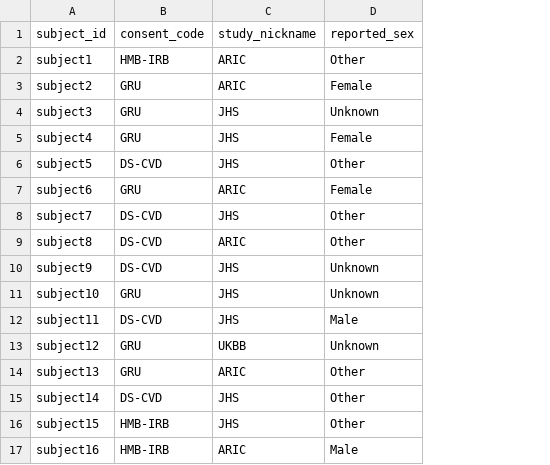
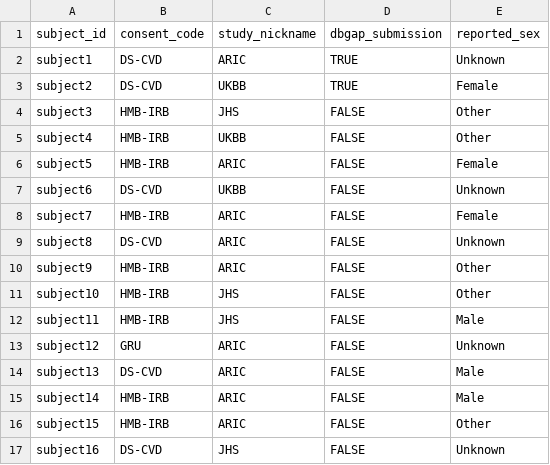
Before and after one commit to UW-GAC/primed_data_models, a TSV file: test_data/subject.tsv, drawn as a sheet; only a part is shown; addresses are those after the commit; the diff covers the shown part only; the diff names each change by its address in the sheet, - before the commit and + after, or states it on an @@ line.

Commit message:
adding required columns

```diff
--- a/test_data/subject.tsv
+++ b/test_data/subject.tsv
+column D (dbgap_submission), rows 2-17: TRUE | TRUE | FALSE | FALSE | FALSE | FALSE | FALSE | FALSE | FALSE | FALSE | FALSE | FALSE | FALSE | FALSE | FALSE | FALSE
-B2 (consent_code): HMB-IRB
+B2 (consent_code): DS-CVD
-E2 (reported_sex): Other
+E2 (reported_sex): Unknown
-B3 (consent_code): GRU
+B3 (consent_code): DS-CVD
-C3 (study_nickname): ARIC
+C3 (study_nickname): UKBB
-B4:B5 (consent_code): GRU
+B4:B5 (consent_code): HMB-IRB
-E4 (reported_sex): Unknown
+E4 (reported_sex): Other
-C5 (study_nickname): JHS
+C5 (study_nickname): UKBB
-E5 (reported_sex): Female
+E5 (reported_sex): Other
-B6 (consent_code): DS-CVD
+B6 (consent_code): HMB-IRB
-C6 (study_nickname): JHS
+C6 (study_nickname): ARIC
-E6 (reported_sex): Other
+E6 (reported_sex): Female
-B7 (consent_code): GRU
+B7 (consent_code): DS-CVD
-C7 (study_nickname): ARIC
+C7 (study_nickname): UKBB
-E7 (reported_sex): Female
+E7 (reported_sex): Unknown
-B8 (consent_code): DS-CVD
+B8 (consent_code): HMB-IRB
-C8 (study_nickname): JHS
+C8 (study_nickname): ARIC
-E8 (reported_sex): Other
+E8 (reported_sex): Female
-E9 (reported_sex): Other
+E9 (reported_sex): Unknown
-B10 (consent_code): DS-CVD
+B10 (consent_code): HMB-IRB
-C10 (study_nickname): JHS
+C10 (study_nickname): ARIC
-E10:E11 (reported_sex): Unknown
+E10:E11 (reported_sex): Other
-B11 (consent_code): GRU
+B11 (consent_code): HMB-IRB
-B12 (consent_code): DS-CVD
+B12 (consent_code): HMB-IRB
-C13 (study_nickname): UKBB
+C13 (study_nickname): ARIC
-B14 (consent_code): GRU
+B14 (consent_code): DS-CVD
-E14:E15 (reported_sex): Other
+E14:E15 (reported_sex): Male
-B15 (consent_code): DS-CVD
+B15 (consent_code): HMB-IRB
-C15:C16 (study_nickname): JHS
+C15:C16 (study_nickname): ARIC
-B17 (consent_code): HMB-IRB
+B17 (consent_code): DS-CVD
-C17 (study_nickname): ARIC
+C17 (study_nickname): JHS
-E17 (reported_sex): Male
+E17 (reported_sex): Unknown
```
Also changed, not shown: 11 edited cells elsewhere in this file, test_data/cmqt_anthropometry.tsv, test_data/cmqt_blood_pressure.tsv, 2 other files.
